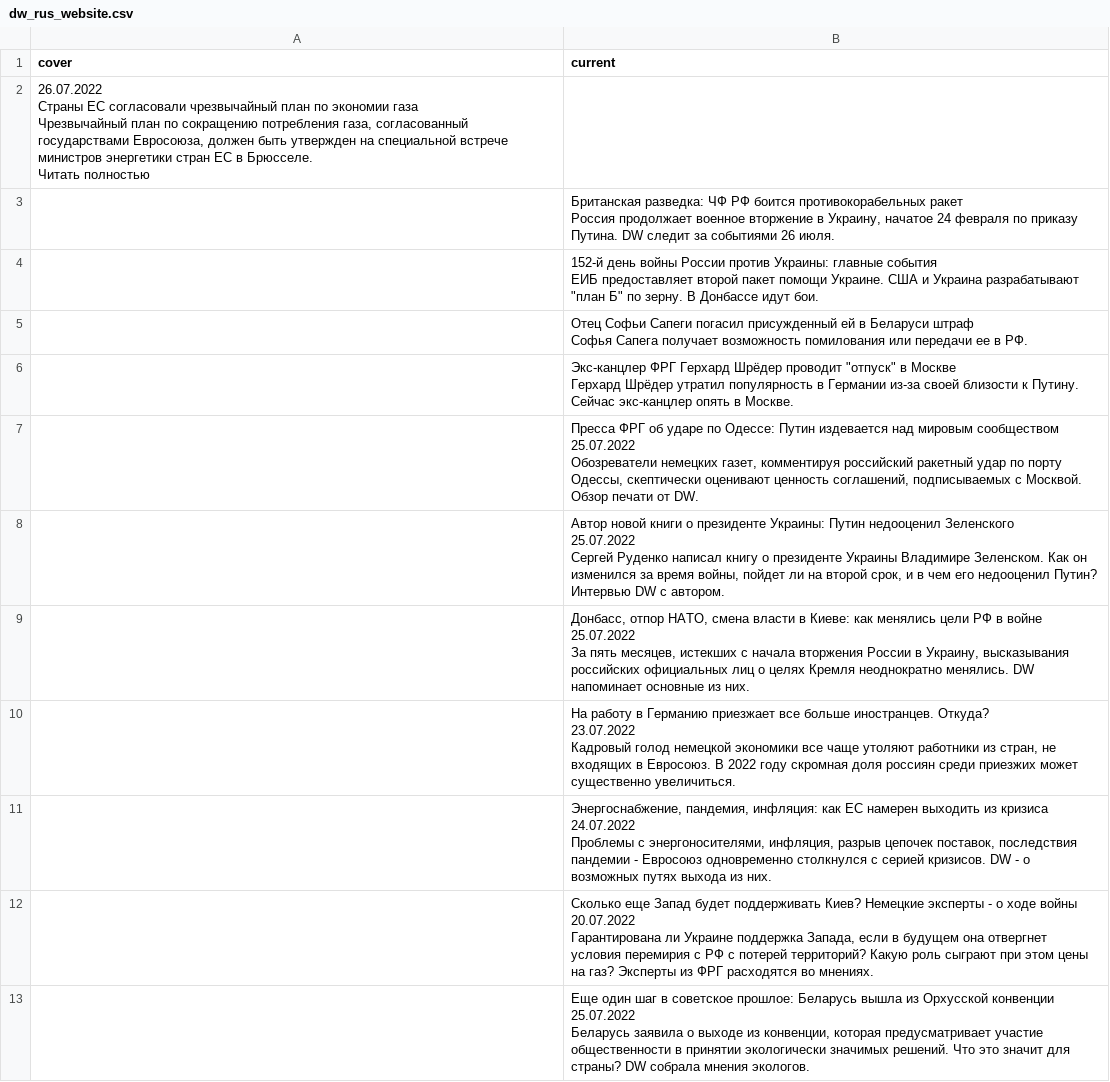
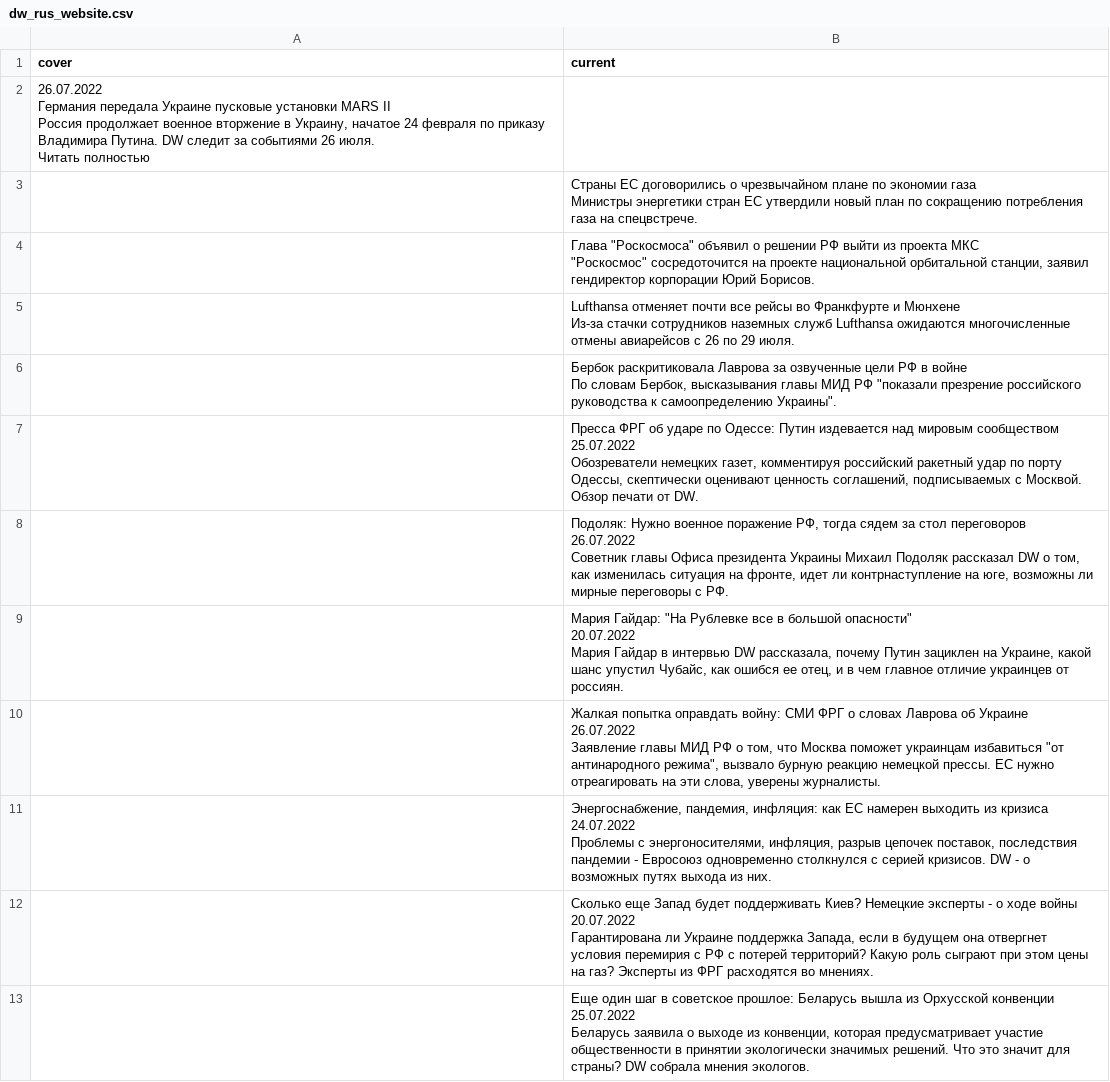
Before and after one commit to bujanowski/Scraping_DW_website, a CSV file: dw_rus_website.csv, drawn as a sheet; only a part is shown; the diff covers the shown part only.

```diff
--- a/dw_rus_website.csv
+++ b/dw_rus_website.csv
@@ -1,21 +1,21 @@
 cover,current
-"26.07.2022
-
-
-Страны ЕС согласовали чрезвычайный план по экономии газа
-
-Чрезвычайный план по сокращению потребления газа, согласованный государствами Евросоюза, должен быть утвержден на специальной встрече министров энергетики стран ЕС в Брюсселе. 
-Читать полностью",
-,"Британская разведка: ЧФ РФ боится противокорабельных ракет
-
-Россия продолжает военное вторжение в Украину, начатое 24 февраля по приказу Путина. DW следит за событиями 26 июля."
-,"152-й день войны России против Украины: главные события
-
-ЕИБ предоставляет второй пакет помощи Украине. США и Украина разрабатывают ""план Б"" по зерну. В Донбассе идут бои."
-,"Отец Софьи Сапеги погасил присужденный ей в Беларуси штраф
-
-Софья Сапега получает возможность помилования или передачи ее в РФ."
-,"Экс-канцлер ФРГ Герхард Шрёдер проводит ""отпуск"" в Москве
-
-Герхард Шрёдер утратил популярность в Германии из-за своей близости к Путину. Сейчас экс-канцлер опять в Москве."
+"26.07.2022
+
+
+Германия передала Украине пусковые установки MARS II
+
+Россия продолжает военное вторжение в Украину, начатое 24 февраля по приказу Владимира Путина. DW следит за событиями 26 июля. 
+Читать полностью",
+,"Страны ЕС договорились о чрезвычайном плане по экономии газа
+
+Министры энергетики стран ЕС утвердили новый план по сокращению потребления газа на спецвстрече."
+,"Глава ""Роскосмоса"" объявил о решении РФ выйти из проекта МКС
+
+""Роскосмос"" сосредоточится на проекте национальной орбитальной станции, заявил гендиректор корпорации Юрий Борисов."
+,"Lufthansa отменяет почти все рейсы во Франкфурте и Мюнхене
+
+Из-за стачки сотрудников наземных служб Lufthansa ожидаются многочисленные отмены авиарейсов с 26 по 29 июля."
+,"Бербок раскритиковала Лаврова за озвученные цели РФ в войне
+
+По словам Бербок, высказывания главы МИД РФ ""показали презрение российского руководства к самоопределению Украины""."
 ,"Пресса ФРГ об ударе по Одессе: Путин издевается над мировым сообществом
@@ -26,20 +26,20 @@ cover,current
 Обозреватели немецких газет, комментируя российский ракетный удар по порту Одессы, скептически оценивают ценность соглашений, подписываемых с Москвой. Обзор печати от DW."
-,"Автор новой книги о президенте Украины: Путин недооценил Зеленского
-25.07.2022
-
-
-
-Сергей Руденко написал книгу о президенте Украины Владимире Зеленском. Как он изменился за время войны, пойдет ли на второй срок, и в чем его недооценил Путин? Интервью DW с автором."
-,"Донбасс, отпор НАТО, смена власти в Киеве: как менялись цели РФ в войне
-25.07.2022
-
-
-
-За пять месяцев, истекших с начала вторжения России в Украину, высказывания российских официальных лиц о целях Кремля неоднократно менялись. DW напоминает основные из них."
-,"На работу в Германию приезжает все больше иностранцев. Откуда?
-23.07.2022
-
-
-
-Кадровый голод немецкой экономики все чаще утоляют работники из стран, не входящих в Евросоюз. В 2022 году скромная доля россиян среди приезжих может существенно увеличиться."
+,"Подоляк: Нужно военное поражение РФ, тогда сядем за стол переговоров
+26.07.2022
+
+
+
+Советник главы Офиса президента Украины Михаил Подоляк рассказал DW о том, как изменилась ситуация на фронте, идет ли контрнаступление на юге, возможны ли мирные переговоры с РФ."
+,"Мария Гайдар: ""На Рублевке все в большой опасности""
+20.07.2022
+
+
+
+Мария Гайдар в интервью DW рассказала, почему Путин зациклен на Украине, какой шанс упустил Чубайс, как ошибся ее отец, и в чем главное отличие украинцев от россиян."
+,"Жалкая попытка оправдать войну: СМИ ФРГ о словах Лаврова об Украине
+26.07.2022
+
+
+
+Заявление главы МИД РФ о том, что Москва поможет украинцам избавиться ""от антинародного режима"", вызвало бурную реакцию немецкой прессы. ЕС нужно отреагировать на эти слова, уверены журналисты."
 ,"Энергоснабжение, пандемия, инфляция: как ЕС намерен выходить из кризиса
```
Also changed, not shown: 5 added rows, 5 removed rows and 2 edited cells elsewhere in this file.
